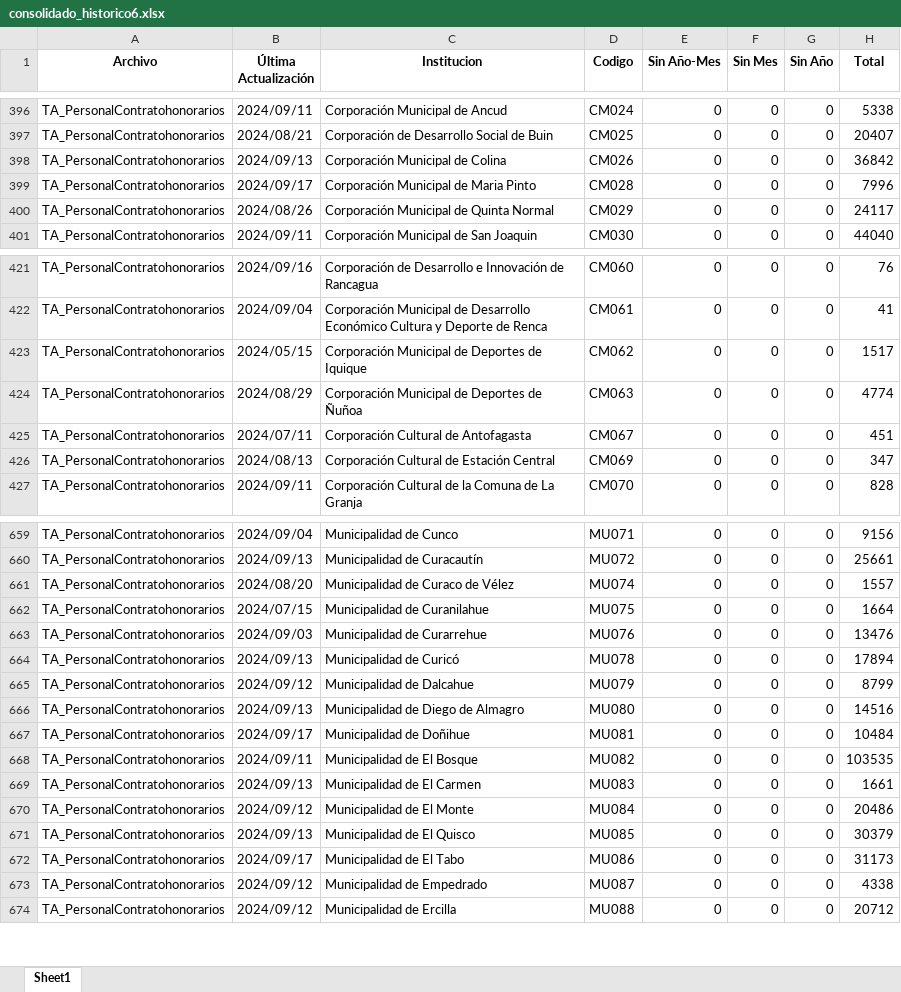
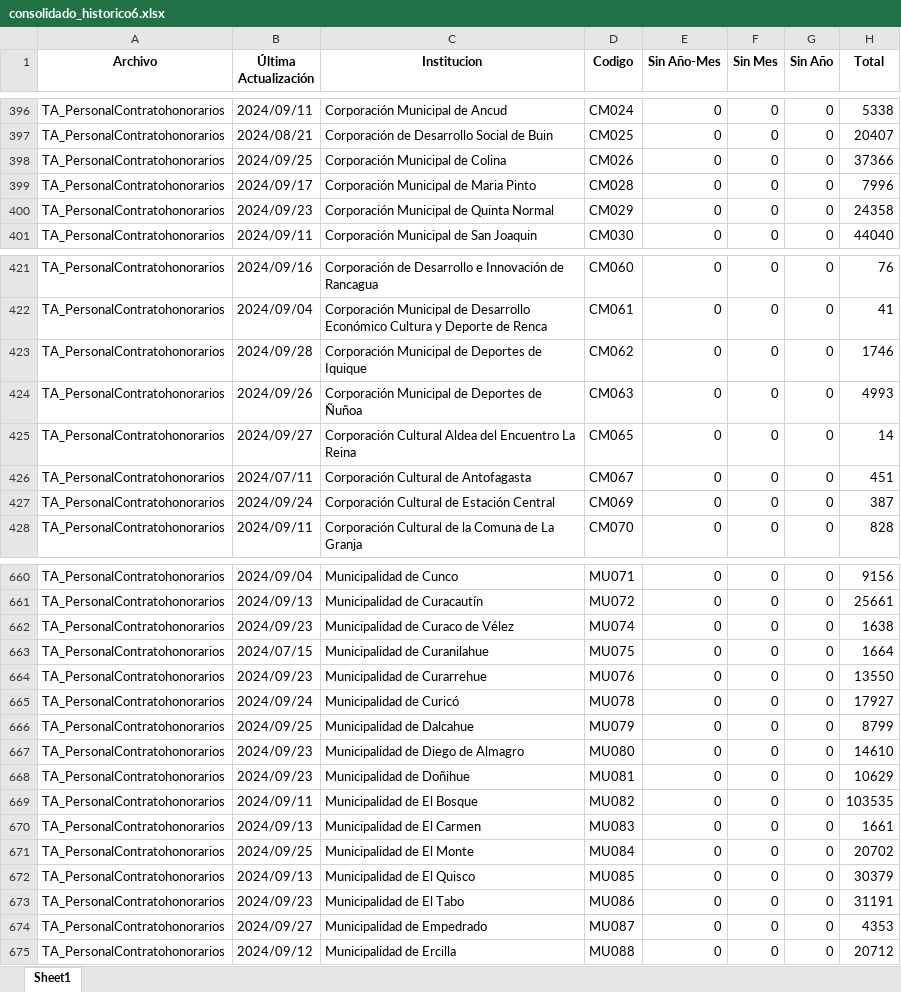
Before and after one commit to Sud-Austral/action_transparencia, an Excel workbook: consolidado_historico6.xlsx, sheet Sheet1, drawn as a sheet; only a part is shown, gaps mark what is left out; values as stored, in another font and other column widths than the file's, no borders; addresses are those after the commit; the diff covers the shown part only; the diff names each change by its address in the sheet, - before the commit and + after, or states it on an @@ line.

```diff
--- a/consolidado_historico6.xlsx (sheet Sheet1)
+++ b/consolidado_historico6.xlsx (sheet Sheet1)
-B398 (Última Actualización): 2024/09/13
+B398 (Última Actualización): 2024/09/25
-H398 (Total): 36842
+H398 (Total): 37366
-B400 (Última Actualización): 2024/08/26
+B400 (Última Actualización): 2024/09/23
-H400 (Total): 24117
+H400 (Total): 24358
-B423 (Última Actualización): 2024/05/15
+B423 (Última Actualización): 2024/09/28
-H423 (Total): 1517
+H423 (Total): 1746
-B424 (Última Actualización): 2024/08/29
+B424 (Última Actualización): 2024/09/26
-H424 (Total): 4774
+H424 (Total): 4993
+row 425: TA_PersonalContratohonorarios | 2024/09/27 | Corporación Cultural Aldea del Encuentro La Reina | CM065 | 0 | 0 | 0 | 14
-B427 (Última Actualización): 2024/08/13
+B427 (Última Actualización): 2024/09/24
-H427 (Total): 347
+H427 (Total): 387
-B662 (Última Actualización): 2024/08/20
+B662 (Última Actualización): 2024/09/23
-H662 (Total): 1557
+H662 (Total): 1638
-B664 (Última Actualización): 2024/09/03
+B664 (Última Actualización): 2024/09/23
-H664 (Total): 13476
+H664 (Total): 13550
-B665 (Última Actualización): 2024/09/13
+B665 (Última Actualización): 2024/09/24
-H665 (Total): 17894
+H665 (Total): 17927
-B666 (Última Actualización): 2024/09/12
+B666 (Última Actualización): 2024/09/25
-B667 (Última Actualización): 2024/09/13
+B667 (Última Actualización): 2024/09/23
-H667 (Total): 14516
+H667 (Total): 14610
-B668 (Última Actualización): 2024/09/17
+B668 (Última Actualización): 2024/09/23
-H668 (Total): 10484
+H668 (Total): 10629
-B671 (Última Actualización): 2024/09/12
+B671 (Última Actualización): 2024/09/25
-H671 (Total): 20486
+H671 (Total): 20702
-B673 (Última Actualización): 2024/09/17
+B673 (Última Actualización): 2024/09/23
-H673 (Total): 31173
+H673 (Total): 31191
-B674 (Última Actualización): 2024/09/12
+B674 (Última Actualización): 2024/09/27
-H674 (Total): 4338
+H674 (Total): 4353
```
Also changed, not shown: 1 added row and 153 edited cells elsewhere in this sheet, consolidado6.xlsx.
